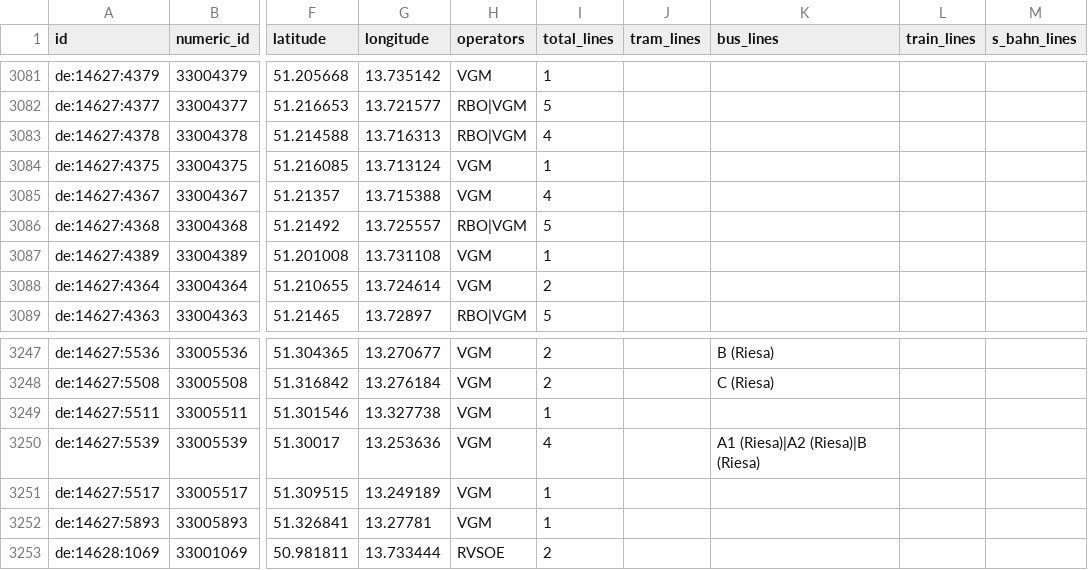
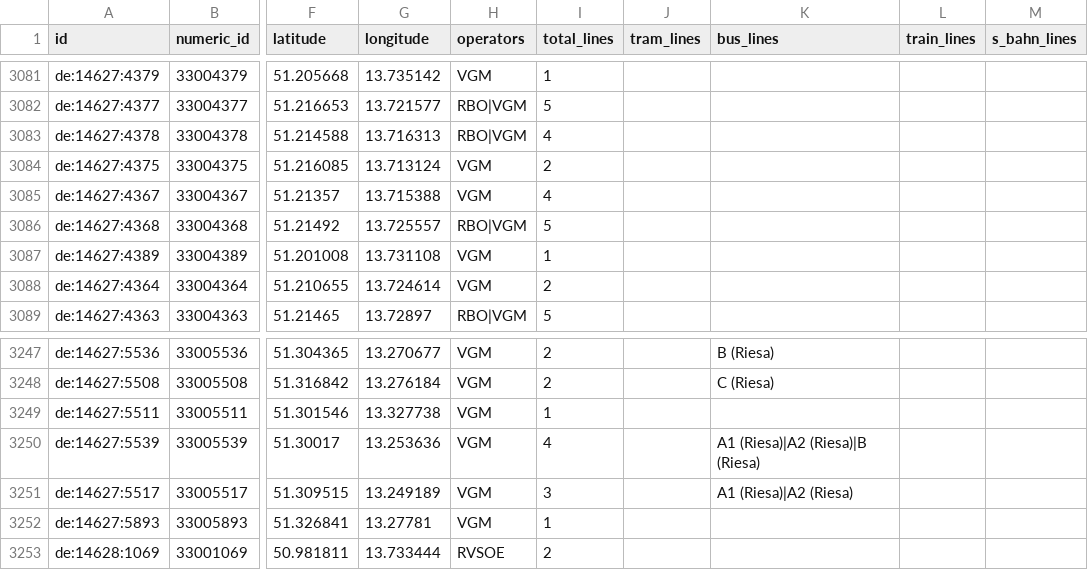
Before and after one commit to kiliankoe/vvo, a CSV file: data/stations.csv, drawn as a sheet; only a part is shown, gaps mark what is left out; the diff covers the shown part only; the diff names each change by its address in the sheet, - before the commit and + after, or states it on an @@ line.

```diff
--- a/data/stations.csv
+++ b/data/stations.csv
-I3084 (total_lines): 1
+I3084 (total_lines): 2
-I3251 (total_lines): 1
+I3251 (total_lines): 3
-K3251 (bus_lines): (empty)
+K3251 (bus_lines): A1 (Riesa)|A2 (Riesa)
```
Also changed, not shown: 11 edited cells elsewhere in this file, 3 other files.
